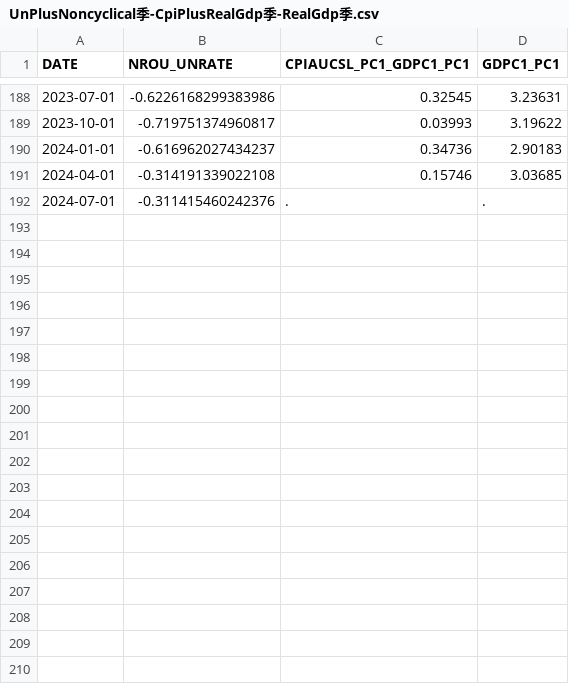
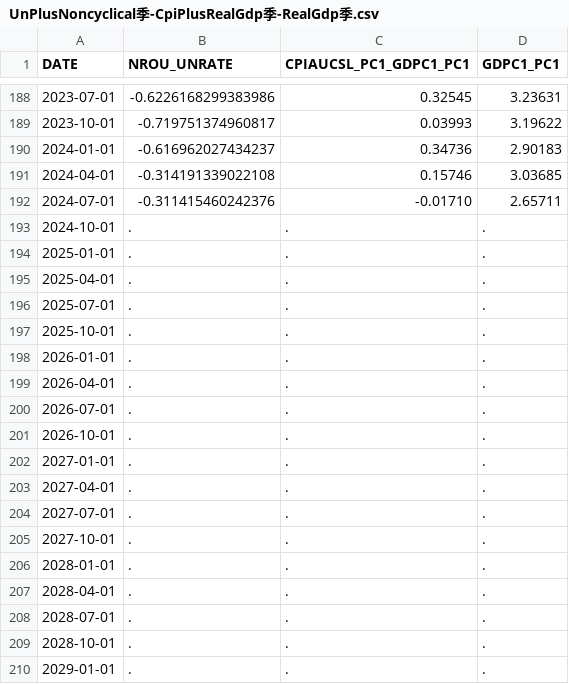
Before and after one commit to oowuyueco/pub, a CSV file: us/UnPlusNoncyclical季-CpiPlusRealGdp季-RealGdp季.csv, drawn as a sheet; only a part is shown, gaps mark what is left out; the diff covers the shown part only.

```diff
--- a/us/UnPlusNoncyclical季-CpiPlusRealGdp季-RealGdp季.csv
+++ b/us/UnPlusNoncyclical季-CpiPlusRealGdp季-RealGdp季.csv
@@ -191,2 +191,20 @@ DATE,NROU_UNRATE,CPIAUCSL_PC1_GDPC1_PC1,GDPC1_PC1
 2024-04-01,-0.314191339022108,0.15746,3.03685
-2024-07-01,-0.311415460242376,.,.
+2024-07-01,-0.311415460242376,-0.01710,2.65711
+2024-10-01,.,.,.
+2025-01-01,.,.,.
+2025-04-01,.,.,.
+2025-07-01,.,.,.
+2025-10-01,.,.,.
+2026-01-01,.,.,.
+2026-04-01,.,.,.
+2026-07-01,.,.,.
+2026-10-01,.,.,.
+2027-01-01,.,.,.
+2027-04-01,.,.,.
+2027-07-01,.,.,.
+2027-10-01,.,.,.
+2028-01-01,.,.,.
+2028-04-01,.,.,.
+2028-07-01,.,.,.
+2028-10-01,.,.,.
+2029-01-01,.,.,.
```
Also changed, not shown: 23 added rows elsewhere in this file, us/NASDAQ-NASDAQYoY-Vix.csv, us/UnemploymentRate-Cpi.csv, 21 other files.
